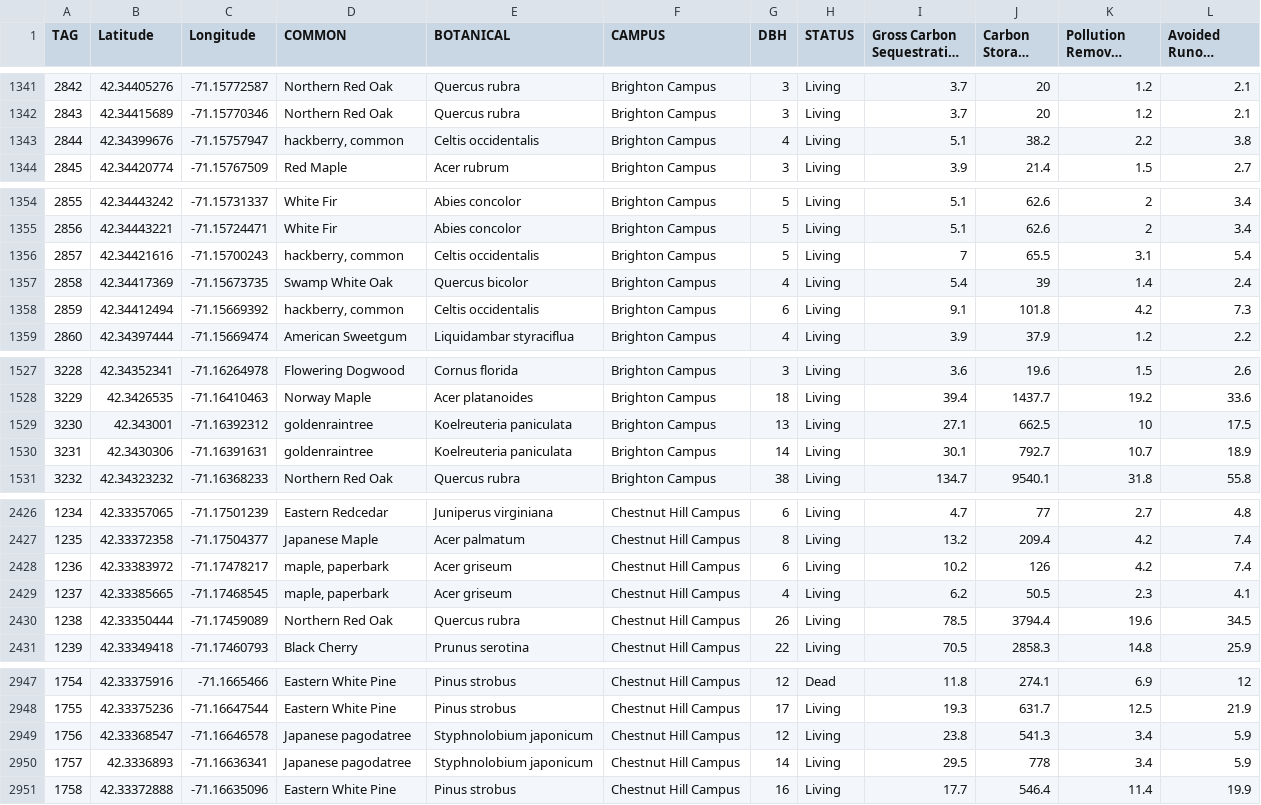
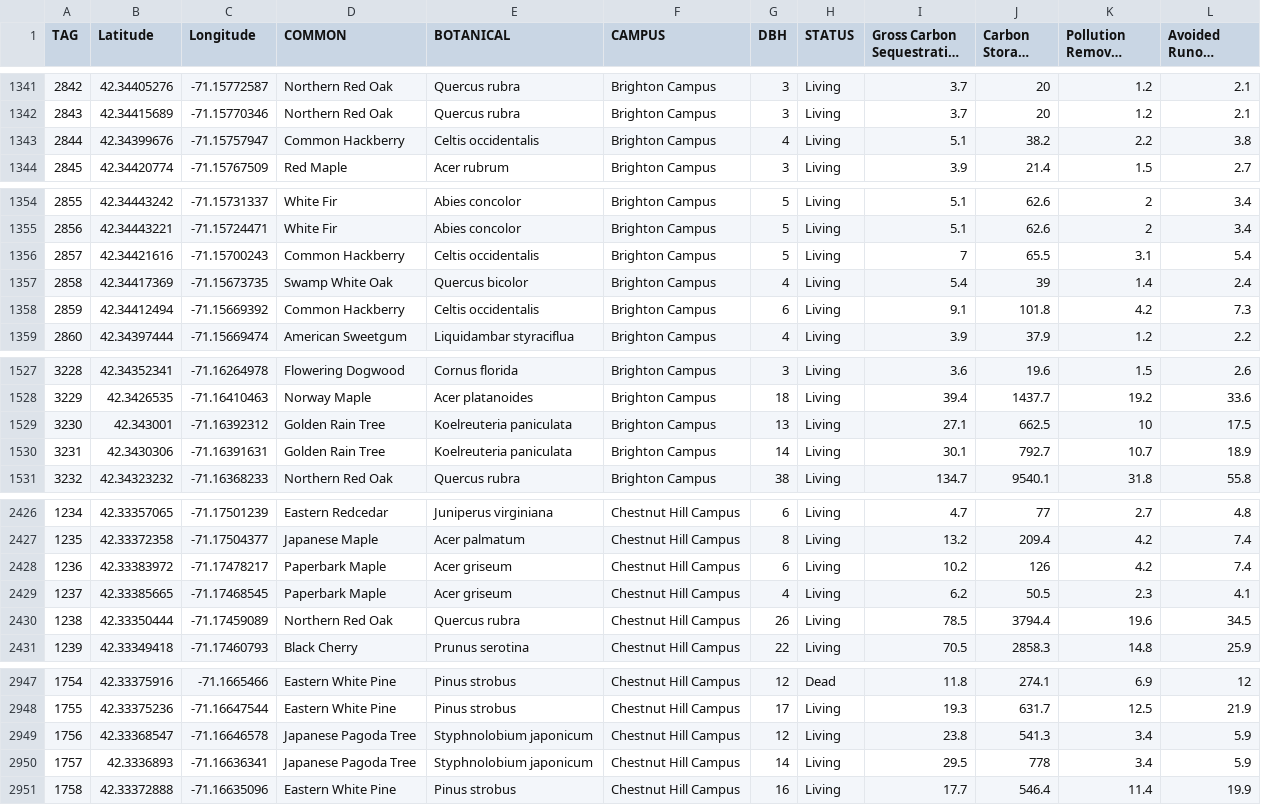
Before and after one commit to PrintName/TreeMapBC-v2, a CSV file: TreeMapBCv2/BCTrees.csv, drawn as a sheet; only a part is shown, gaps mark what is left out; long unchanged cells end in …; the diff covers the shown part only; the diff names each change by its address in the sheet, - before the commit and + after, or states it on an @@ line.

Commit message:
Update BCTrees.csv

```diff
--- a/TreeMapBCv2/BCTrees.csv
+++ b/TreeMapBCv2/BCTrees.csv
-D1343 (COMMON): hackberry, common
+D1343 (COMMON): Common Hackberry
-D1356 (COMMON): hackberry, common
+D1356 (COMMON): Common Hackberry
-D1358 (COMMON): hackberry, common
+D1358 (COMMON): Common Hackberry
-D1529:D1530 (COMMON): goldenraintree
+D1529:D1530 (COMMON): Golden Rain Tree
-D2428:D2429 (COMMON): maple, paperbark
+D2428:D2429 (COMMON): Paperbark Maple
-D2949:D2950 (COMMON): Japanese pagodatree
+D2949:D2950 (COMMON): Japanese Pagoda Tree
```
Also changed, not shown: 10 edited cells elsewhere in this file.
